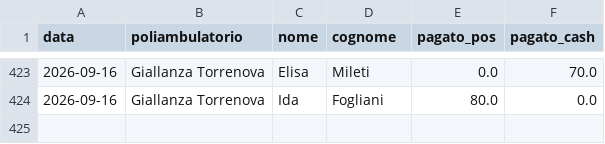
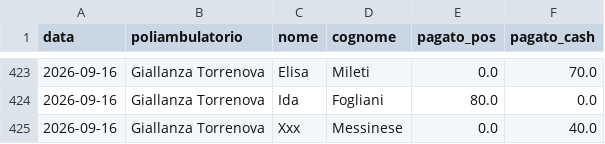
Before and after one commit to rlicordari/report_privato, a CSV file: data/visits.csv, drawn as a sheet; only a part is shown, gaps mark what is left out.

Commit message:
Visita: Messinese Xxx @ Giallanza Torrenova (2026-09-16)

```diff
--- a/data/visits.csv
+++ b/data/visits.csv
@@ -424 +424,2 @@ data,poliambulatorio,nome,cognome,pagato_pos,pagato_cash
 2026-09-16,Giallanza Torrenova,Ida,Fogliani,80.0,0.0
+2026-09-16,Giallanza Torrenova,Xxx,Messinese,0.0,40.0
```
